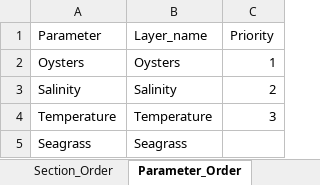
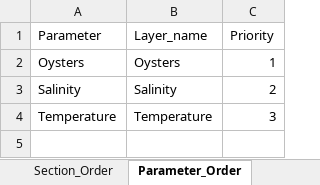
Before and after one commit to E-Levine/HSM-and-mapping, an Excel workbook: SL_v1/Data/SL_v1_model_setup.xlsx, sheet Parameter_Order, drawn as a sheet; values as stored, in another font and other column widths than the file's, no borders; the diff names each change by its address in the sheet, - before the commit and + after, or states it on an @@ line.

Commit message:
Set up updates
Removed unnecessary folders, updated HSM_Functions-model setup.

```diff
--- a/SL_v1/Data/SL_v1_model_setup.xlsx (sheet Parameter_Order)
+++ b/SL_v1/Data/SL_v1_model_setup.xlsx (sheet Parameter_Order)
-row 5: Seagrass | Seagrass
```
Also changed, not shown: sheet Section_Order, 4 other files.
